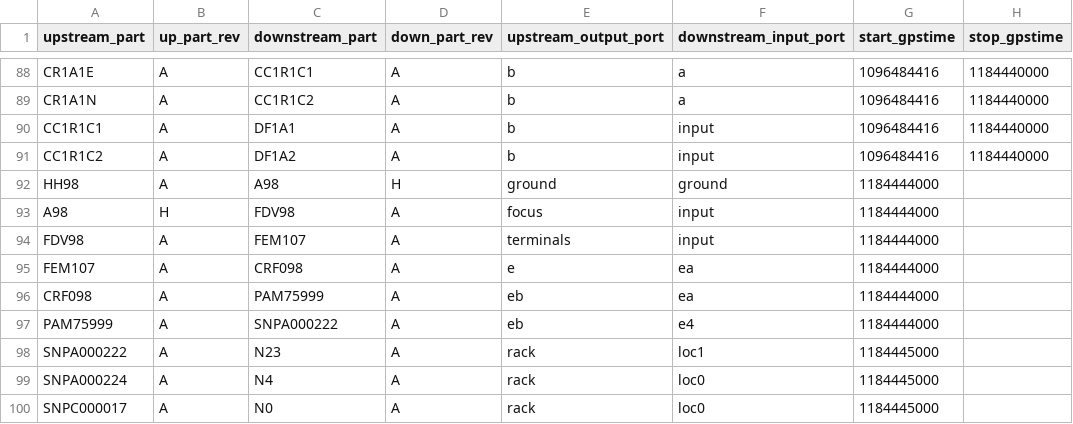
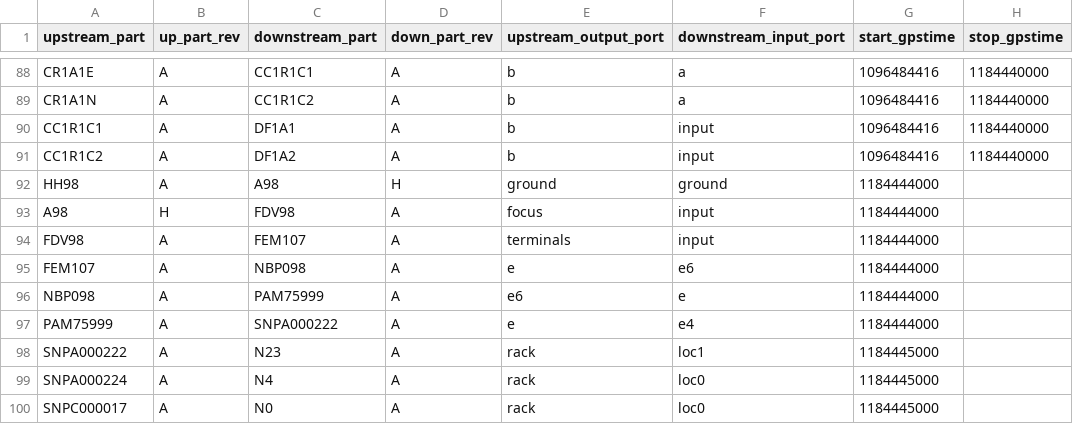
Before and after one commit to HERA-Team/hera_mc, a CSV file: hera_mc/data/test_data/initialization_data_connections.csv, drawn as a sheet; only a part is shown, gaps mark what is left out; the diff covers the shown part only.

```diff
--- a/hera_mc/data/test_data/initialization_data_connections.csv
+++ b/hera_mc/data/test_data/initialization_data_connections.csv
@@ -94,5 +94,5 @@ A98,H,FDV98,A,focus,input,1184444000
 FDV98,A,FEM107,A,terminals,input,1184444000
-FEM107,A,CRF098,A,e,ea,1184444000
-CRF098,A,PAM75999,A,eb,ea,1184444000
-PAM75999,A,SNPA000222,A,eb,e4,1184444000
+FEM107,A,NBP098,A,e,e6,1184444000
+NBP098,A,PAM75999,A,e6,e,1184444000
+PAM75999,A,SNPA000222,A,e,e4,1184444000
 SNPA000222,A,N23,A,rack,loc1,1184445000
```
Also changed, not shown: 41 edited cells elsewhere in this file, hera_mc/data/test_data/initialization_data_parts.csv.
